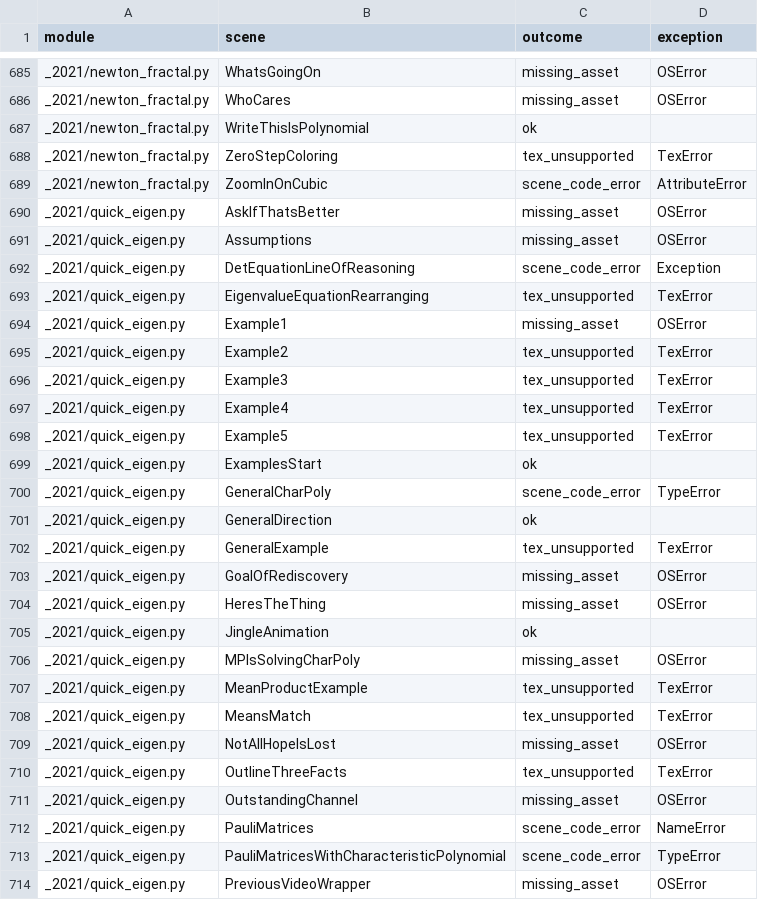
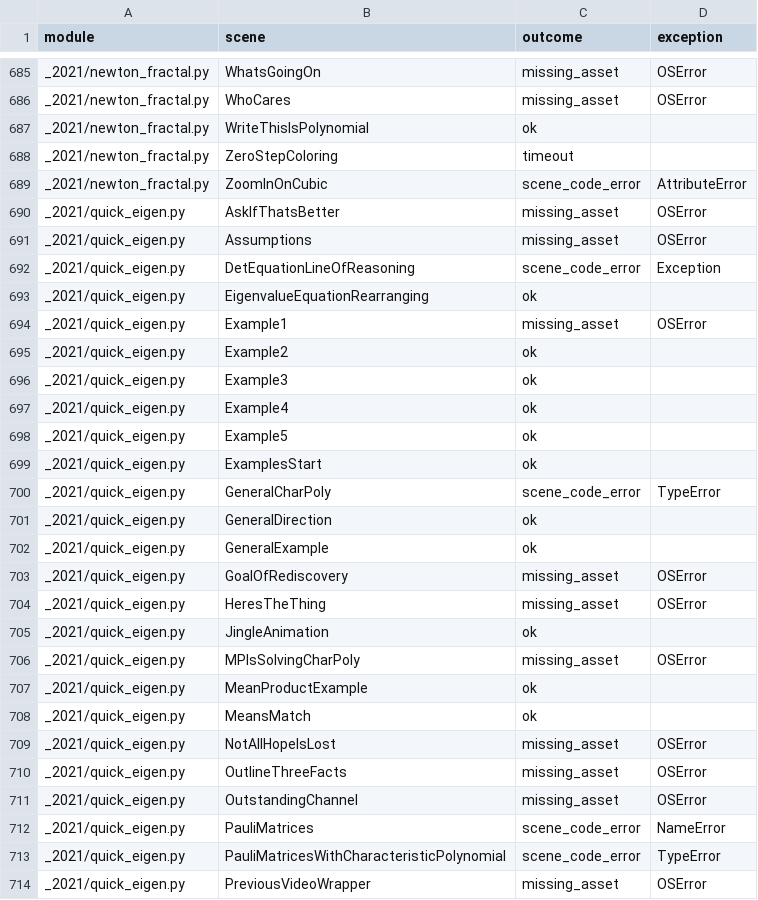
Before and after one commit to Dicklesworthstone/franken_manim, a TSV file: docs/ratchet/scene_outcomes.tsv, drawn as a sheet; only a part is shown, gaps mark what is left out; the diff covers the shown part only.

```diff
--- a/docs/ratchet/scene_outcomes.tsv
+++ b/docs/ratchet/scene_outcomes.tsv
@@ -687,3 +687,3 @@ _2021/newton_fractal.py	WhoCares	missing_asset	OSError
 _2021/newton_fractal.py	WriteThisIsPolynomial	ok	
-_2021/newton_fractal.py	ZeroStepColoring	tex_unsupported	TexError
+_2021/newton_fractal.py	ZeroStepColoring	timeout	
 _2021/newton_fractal.py	ZoomInOnCubic	scene_code_error	AttributeError
@@ -692,8 +692,8 @@ _2021/quick_eigen.py	Assumptions	missing_asset	OSError
 _2021/quick_eigen.py	DetEquationLineOfReasoning	scene_code_error	Exception
-_2021/quick_eigen.py	EigenvalueEquationRearranging	tex_unsupported	TexError
+_2021/quick_eigen.py	EigenvalueEquationRearranging	ok	
 _2021/quick_eigen.py	Example1	missing_asset	OSError
-_2021/quick_eigen.py	Example2	tex_unsupported	TexError
-_2021/quick_eigen.py	Example3	tex_unsupported	TexError
-_2021/quick_eigen.py	Example4	tex_unsupported	TexError
-_2021/quick_eigen.py	Example5	tex_unsupported	TexError
+_2021/quick_eigen.py	Example2	ok	
+_2021/quick_eigen.py	Example3	ok	
+_2021/quick_eigen.py	Example4	ok	
+_2021/quick_eigen.py	Example5	ok	
 _2021/quick_eigen.py	ExamplesStart	ok	
@@ -701,3 +701,3 @@ _2021/quick_eigen.py	GeneralCharPoly	scene_code_error	TypeError
 _2021/quick_eigen.py	GeneralDirection	ok	
-_2021/quick_eigen.py	GeneralExample	tex_unsupported	TexError
+_2021/quick_eigen.py	GeneralExample	ok	
 _2021/quick_eigen.py	GoalOfRediscovery	missing_asset	OSError
@@ -706,6 +706,6 @@ _2021/quick_eigen.py	JingleAnimation	ok
 _2021/quick_eigen.py	MPIsSolvingCharPoly	missing_asset	OSError
-_2021/quick_eigen.py	MeanProductExample	tex_unsupported	TexError
-_2021/quick_eigen.py	MeansMatch	tex_unsupported	TexError
+_2021/quick_eigen.py	MeanProductExample	ok	
+_2021/quick_eigen.py	MeansMatch	ok	
 _2021/quick_eigen.py	NotAllHopeIsLost	missing_asset	OSError
-_2021/quick_eigen.py	OutlineThreeFacts	tex_unsupported	TexError
+_2021/quick_eigen.py	OutlineThreeFacts	missing_asset	OSError
 _2021/quick_eigen.py	OutstandingChannel	missing_asset	OSError
```
Also changed, not shown: 167 edited cells elsewhere in this file, docs/ratchet/scene_baseline.tsv, 2 other files.
